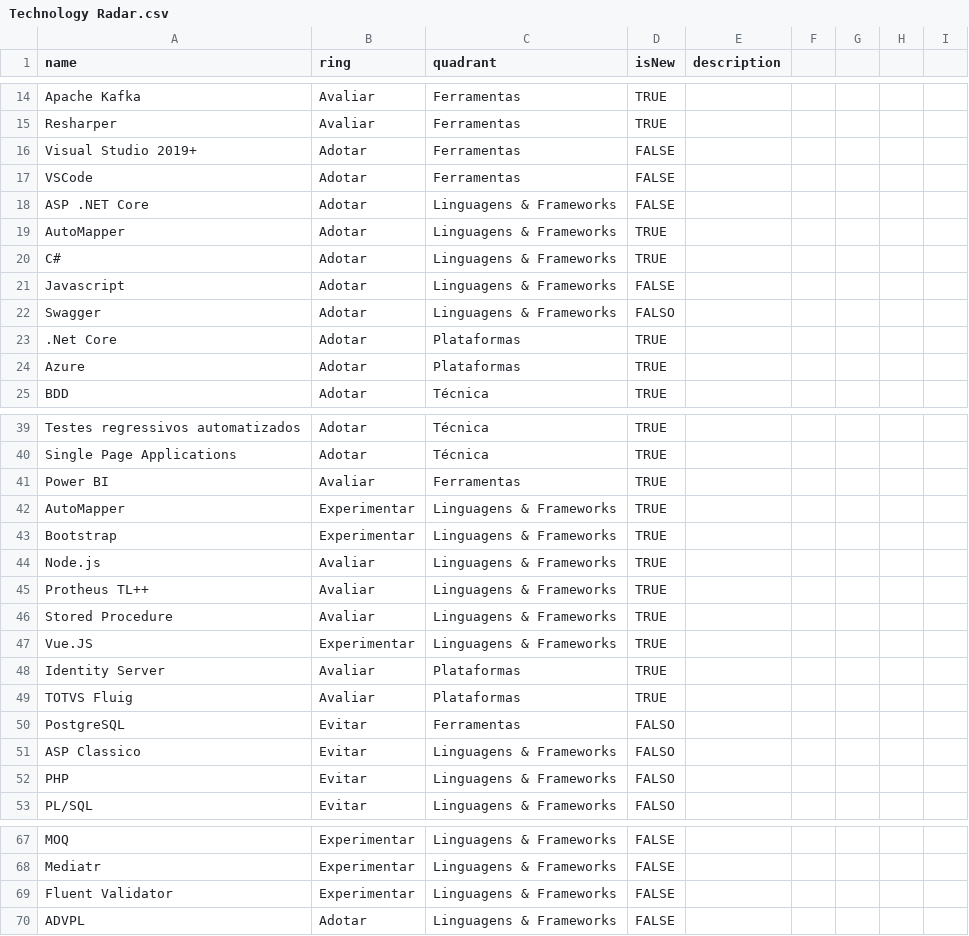
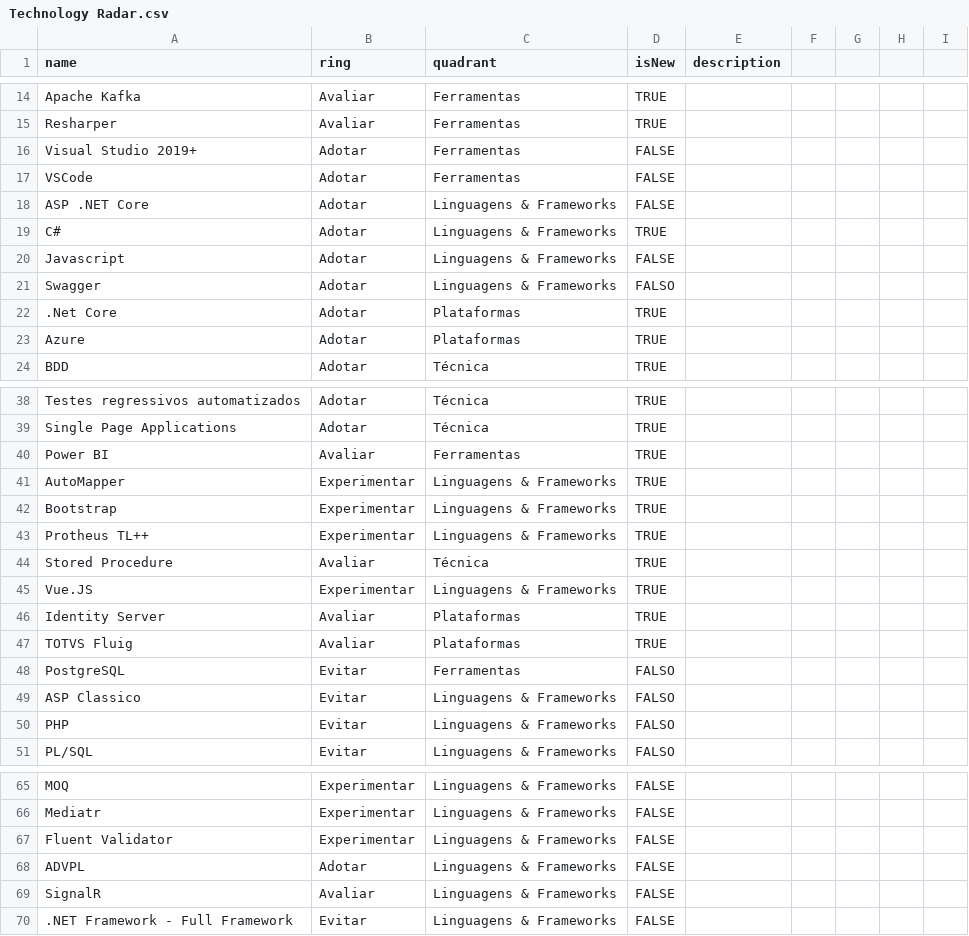
Before and after one commit to tiagotartari/technology-radar, a CSV file: Technology Radar.csv, drawn as a sheet; only a part is shown, gaps mark what is left out.

Commit message:
atualização

```diff
--- a/Technology Radar.csv
+++ b/Technology Radar.csv
@@ -18,3 +18,2 @@ VSCode,Adotar,Ferramentas,FALSE,
 ASP .NET Core,Adotar,Linguagens & Frameworks,FALSE,
-AutoMapper,Adotar,Linguagens & Frameworks,TRUE,
 C#,Adotar,Linguagens & Frameworks,TRUE,
@@ -43,5 +42,4 @@ AutoMapper,Experimentar,Linguagens & Frameworks,TRUE,
 Bootstrap,Experimentar,Linguagens & Frameworks,TRUE,
-Node.js,Avaliar,Linguagens & Frameworks,TRUE,
-Protheus TL++,Avaliar,Linguagens & Frameworks,TRUE,
-Stored Procedure,Avaliar,Linguagens & Frameworks,TRUE,
+Protheus TL++,Experimentar,Linguagens & Frameworks,TRUE,
+Stored Procedure,Avaliar,Técnica,TRUE,
 Vue.JS,Experimentar,Linguagens & Frameworks,TRUE,
@@ -70 +68,3 @@ Fluent Validator,Experimentar,Linguagens & Frameworks,FALSE,
 ADVPL,Adotar,Linguagens & Frameworks,FALSE,
+SignalR,Avaliar,Linguagens & Frameworks,FALSE,
+.NET Framework - Full Framework,Evitar,Linguagens & Frameworks,FALSE,
```
